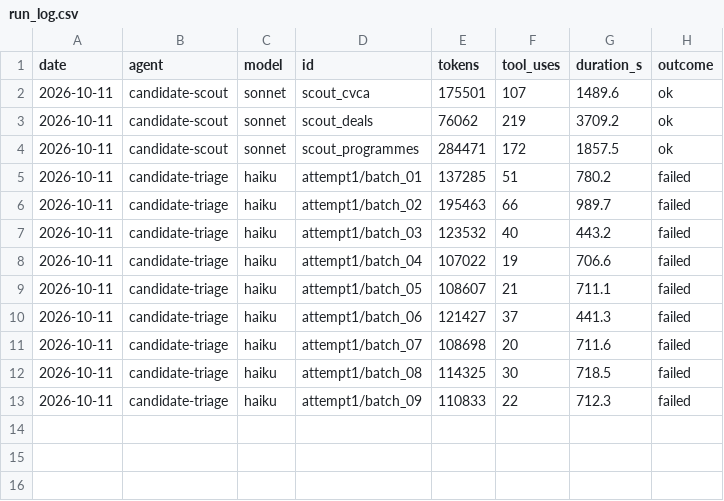
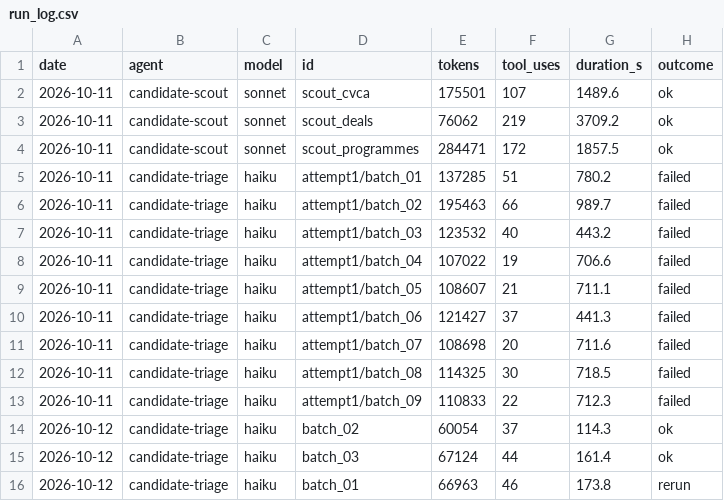
Before and after one commit to DavidKoktavy/investor-db, a CSV file: data/runs/run_log.csv, drawn as a sheet; the diff names each change by its address in the sheet, - before the commit and + after, or states it on an @@ line.

```diff
--- a/data/runs/run_log.csv
+++ b/data/runs/run_log.csv
+row 14: 2026-10-12 | candidate-triage | haiku | batch_02 | 60054 | 37 | 114.3 | ok
+row 15: 2026-10-12 | candidate-triage | haiku | batch_03 | 67124 | 44 | 161.4 | ok
+row 16: 2026-10-12 | candidate-triage | haiku | batch_01 | 66963 | 46 | 173.8 | rerun
```
Also changed, not shown: 12 other files.
